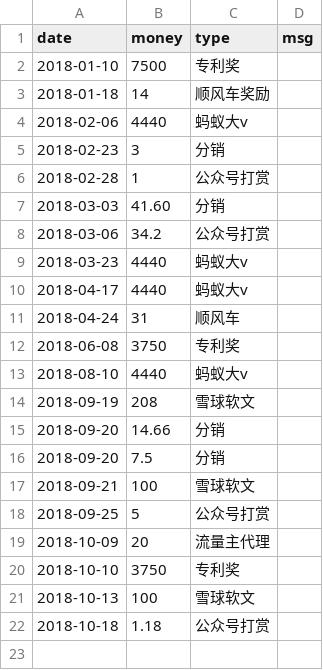
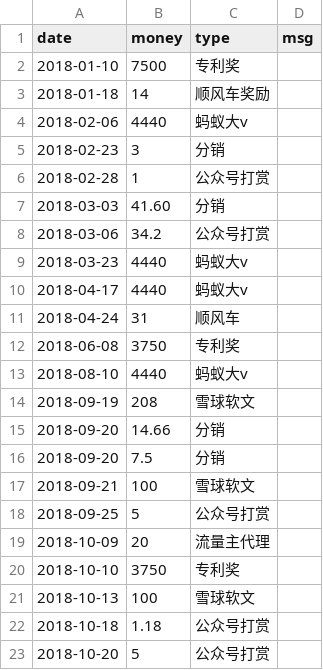
Before and after one commit to jinbin/lifebook, a CSV file: data/2018/income/income.csv, drawn as a sheet; the diff names each change by its address in the sheet, - before the commit and + after, or states it on an @@ line.

Commit message:
commit

```diff
--- a/data/2018/income/income.csv
+++ b/data/2018/income/income.csv
+row 23: 2018-10-20 | 5 | 公众号打赏
```
